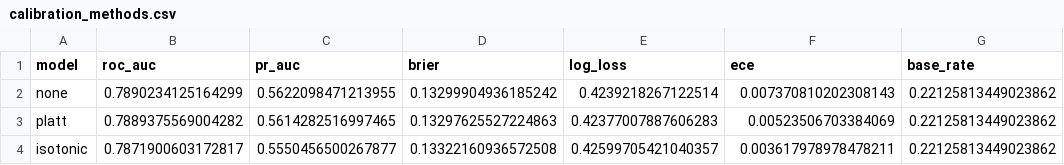
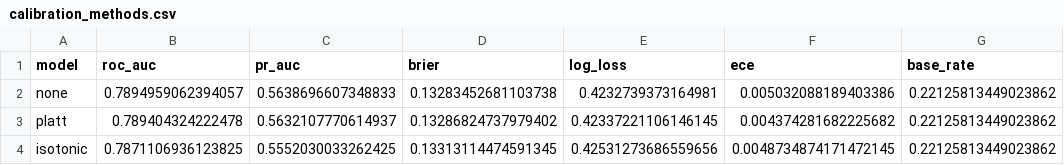
Before and after one commit to elomanag3-creator/Credit-default-explainability, a CSV file: reports/tables/calibration_methods.csv, drawn as a sheet.

```diff
--- a/reports/tables/calibration_methods.csv
+++ b/reports/tables/calibration_methods.csv
@@ -1,4 +1,4 @@
 model,roc_auc,pr_auc,brier,log_loss,ece,base_rate
-none,0.7890234125164299,0.5622098471213955,0.13299904936185242,0.4239218267122514,0.007370810202308143,0.22125813449023862
-platt,0.7889375569004282,0.5614282516997465,0.13297625527224863,0.42377007887606283,0.00523506703384069,0.22125813449023862
-isotonic,0.7871900603172817,0.5550456500267877,0.13322160936572508,0.42599705421040357,0.003617978978478211,0.22125813449023862
+none,0.7894959062394057,0.5638696607348833,0.13283452681103738,0.4232739373164981,0.005032088189403386,0.22125813449023862
+platt,0.789404324222478,0.5632107770614937,0.13286824737979402,0.42337221106146145,0.004374281682225682,0.22125813449023862
+isotonic,0.7871106936123825,0.5552030033262425,0.13313114474591345,0.42531273686559656,0.0048734874171472145,0.22125813449023862
```
Also changed, not shown: reports/tables/test_policy_costs.csv, reports/tables/test_scores.csv, 19 other files.
